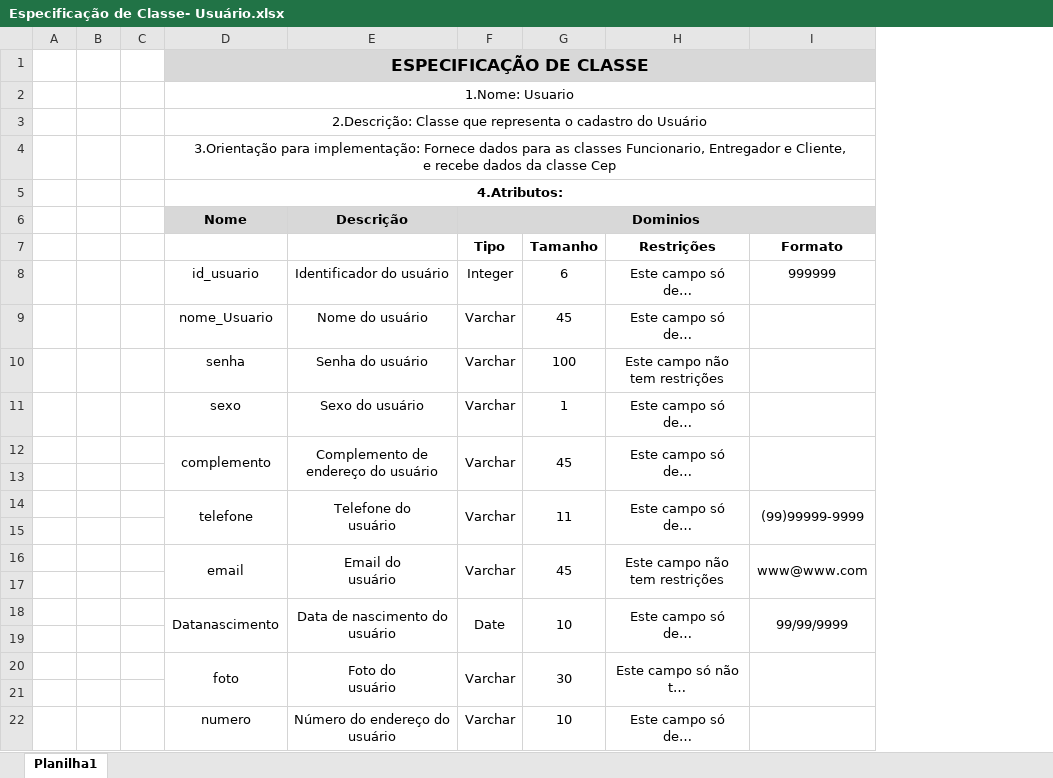
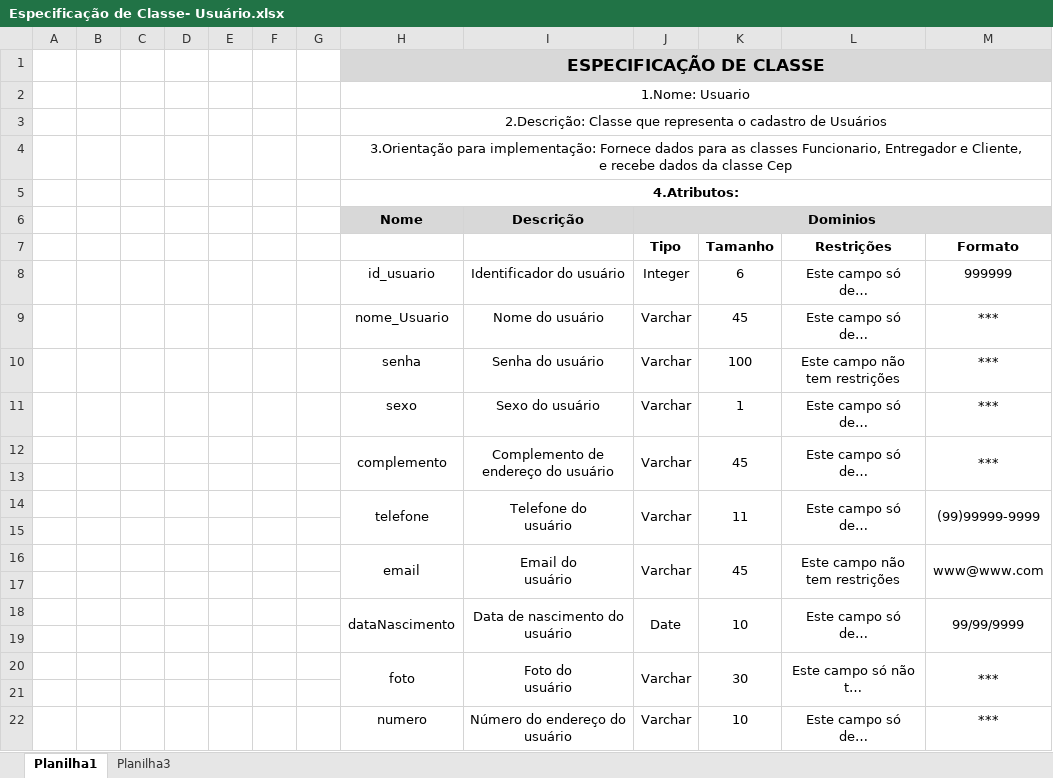
Before and after one commit to TheusG/Tcc, an Excel workbook: Documentacao/EspecificacaoClasse/Especificação de Classe- Usuário.xlsx, sheet Planilha1, drawn as a sheet; long unchanged cells end in …; values as stored, in another font and other column widths than the file's, no borders; addresses are those after the commit; the diff names each change by its address in the sheet, - before the commit and + after, or states it on an @@ line.

```diff
--- a/Documentacao/EspecificacaoClasse/Especificação de Classe- Usuário.xlsx (sheet Planilha1)
+++ b/Documentacao/EspecificacaoClasse/Especificação de Classe- Usuário.xlsx (sheet Planilha1)
+sheet tab: Planilha3
+column D, empty
+column E, empty
+column F, empty
+column G, empty
-H3: …o cadastro do Usuário
+H3: …o cadastro de Usuários
-M9:M12 (Formato): (empty)
+M9:M12 (Formato): ***
-H18: Datanascimento
+H18: dataNascimento
-M20 (Formato): (empty)
+M20 (Formato): ***
-M22 (Formato): (empty)
+M22 (Formato): ***
```
Also changed, not shown: charts or pictures, Documentacao/EspecificacaoClasse/Especificação de Classe- CEP.xlsx, Documentacao/EspecificacaoClasse/Especificação de Classe- Cliente.xlsx, 31 other files.
